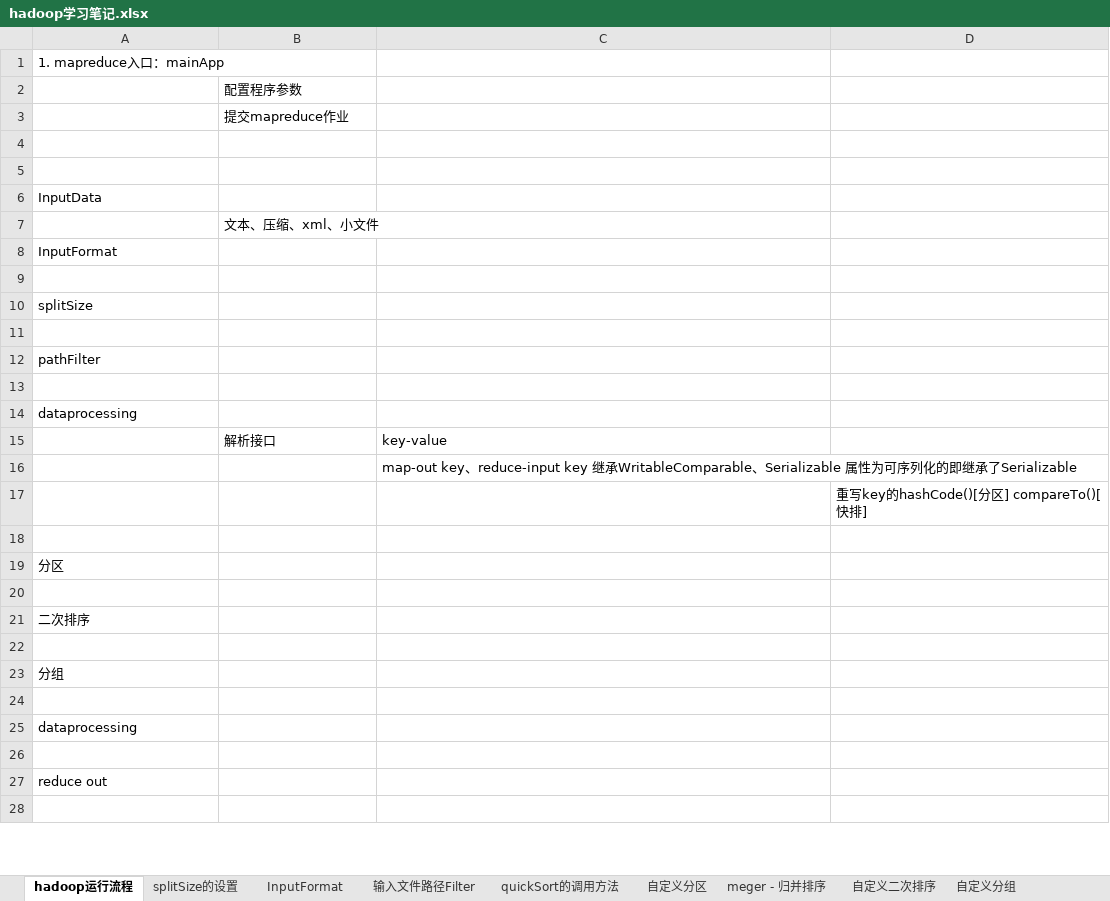
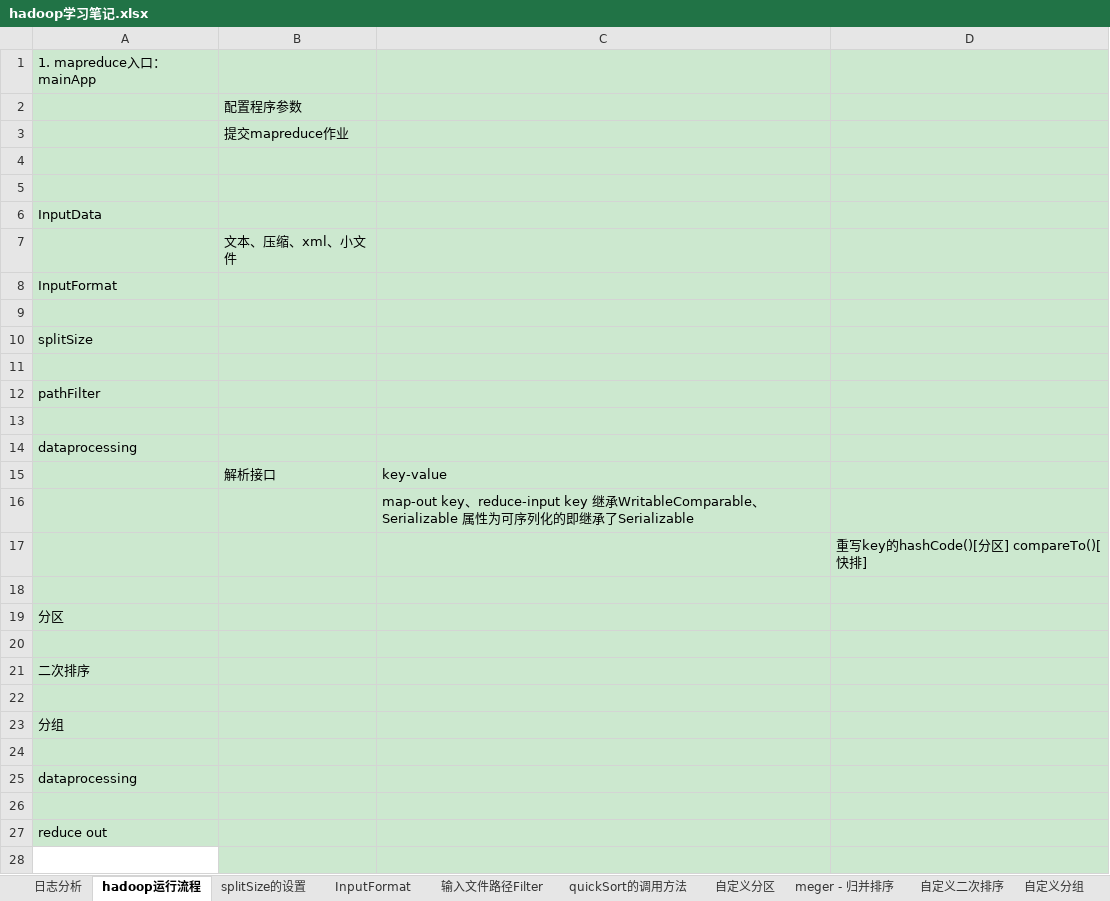
Before and after one commit to fariyworld/bigdata, an Excel workbook: hadoop-study/hadoop学习笔记.xlsx, sheet hadoop运行流程, drawn as a sheet; only a part is shown; values as stored, in another font and other column widths than the file's, no borders; the diff covers the shown part only; the diff names each change by its address in the sheet, - before the commit and + after, or states it on an @@ line.

```diff
--- a/hadoop-study/hadoop学习笔记.xlsx (sheet hadoop运行流程)
+++ b/hadoop-study/hadoop学习笔记.xlsx (sheet hadoop运行流程)
+sheet tab: 日志分析
-A1:D27 fill: none
+A1:D27 fill: #CCE8CF
-B28:D28 fill: none
+B28:D28 fill: #CCE8CF
```
Also changed, not shown: cell formats elsewhere in this sheet, sheet InputFormat, sheet 输入文件路径Filter, sheet 自定义二次排序, sheet 计数器, sheet 自定义分区, sheet 输出是否压缩及压缩格式, 6 more sheets, 40 other files.
